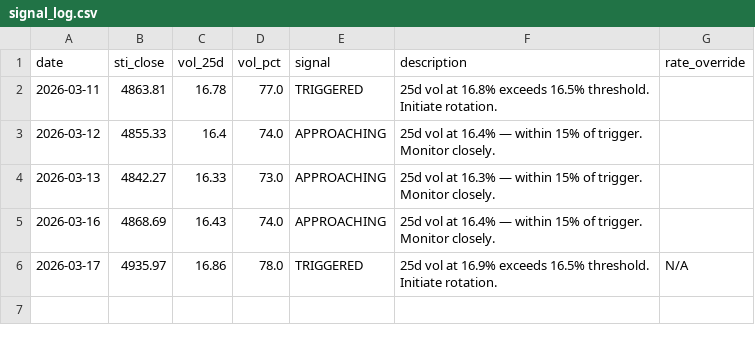
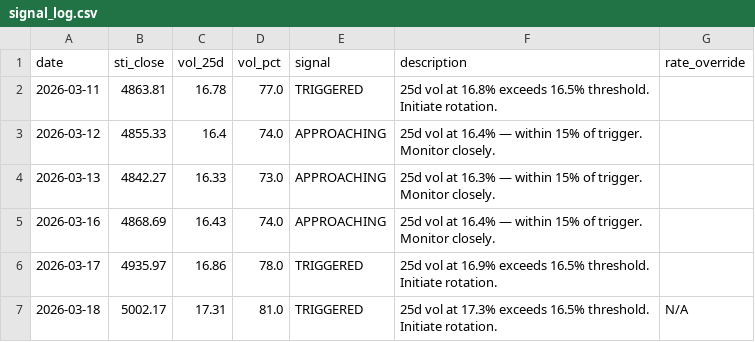
Before and after one commit to phuazz/sti-smid-rotation, a CSV file: data/signal_log.csv, drawn as a sheet.

```diff
--- a/data/signal_log.csv
+++ b/data/signal_log.csv
@@ -5,2 +5,3 @@ date,sti_close,vol_25d,vol_pct,signal,description,rate_override
 2026-03-16,4868.69,16.43,74.0,APPROACHING,25d vol at 16.4% — within 15% of trigger. Monitor closely.,
-2026-03-17,4935.97,16.86,78.0,TRIGGERED,25d vol at 16.9% exceeds 16.5% threshold. Initiate rotation.,N/A
+2026-03-17,4935.97,16.86,78.0,TRIGGERED,25d vol at 16.9% exceeds 16.5% threshold. Initiate rotation.,
+2026-03-18,5002.17,17.31,81.0,TRIGGERED,25d vol at 17.3% exceeds 16.5% threshold. Initiate rotation.,N/A
```
Also changed, not shown: 1 other file.
